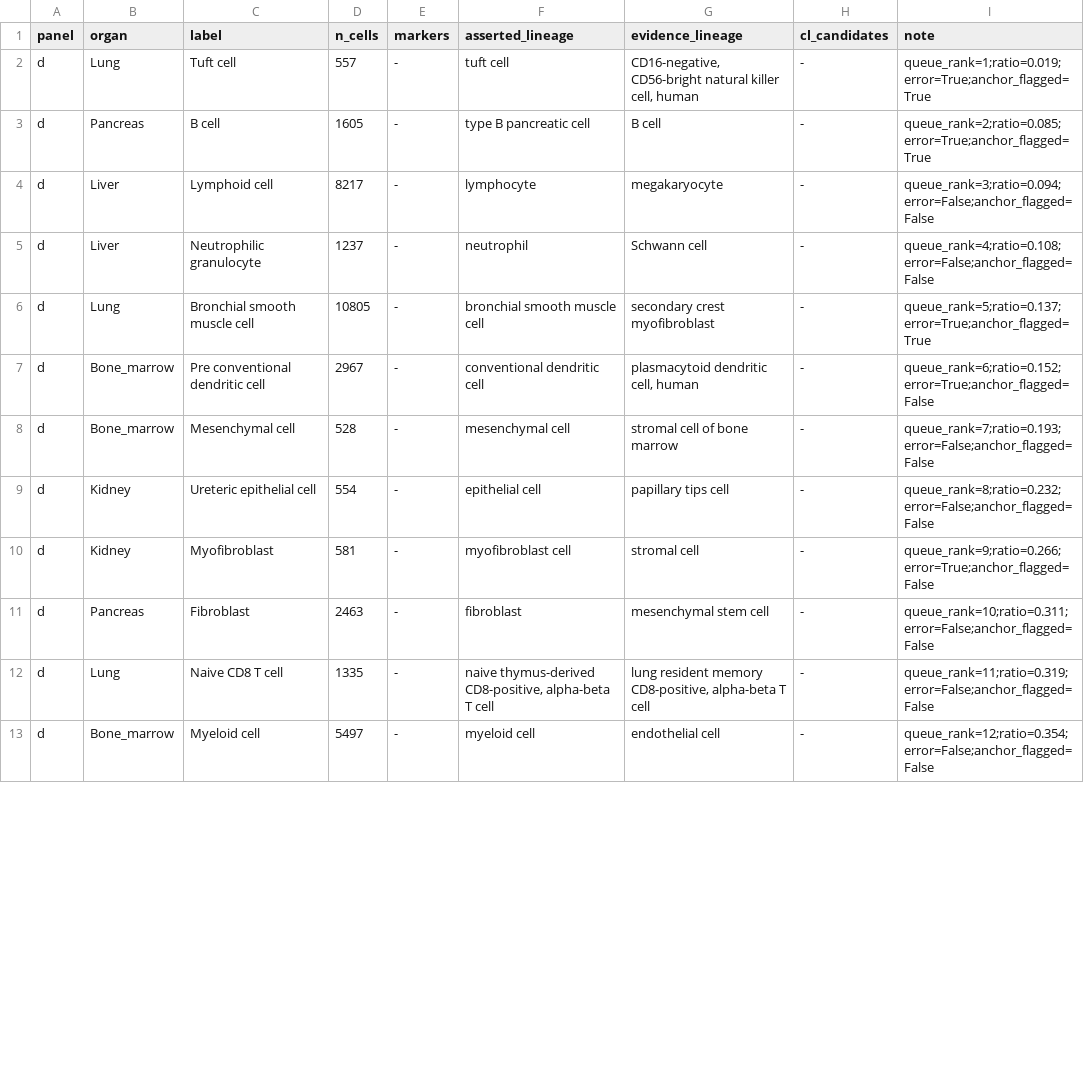
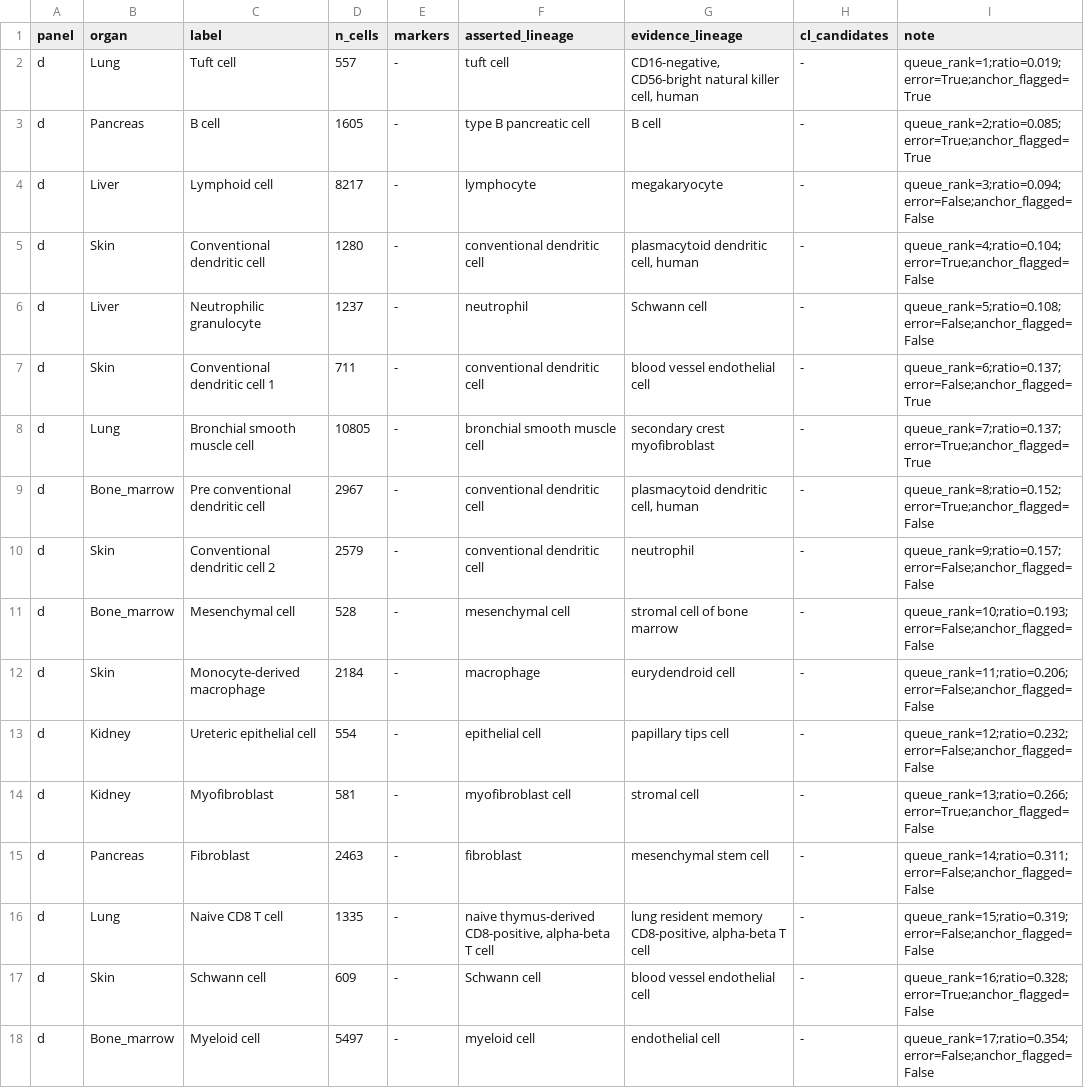
Before and after one commit to narendrameena/celltype-audit, a TSV file: figures/07_misannotation_detection/sourceData/fig7_misannotation_source_data.tsv, drawn as a sheet; only a part is shown; the diff covers the shown part only.

```diff
--- a/figures/07_misannotation_detection/sourceData/fig7_misannotation_source_data.tsv
+++ b/figures/07_misannotation_detection/sourceData/fig7_misannotation_source_data.tsv
@@ -4,10 +4,15 @@ d	Pancreas	B cell	1605	-	type B pancreatic cell	B cell	-	queue_rank=2;ratio=0.08
 d	Liver	Lymphoid cell	8217	-	lymphocyte	megakaryocyte	-	queue_rank=3;ratio=0.094;error=False;anchor_flagged=False
-d	Liver	Neutrophilic granulocyte	1237	-	neutrophil	Schwann cell	-	queue_rank=4;ratio=0.108;error=False;anchor_flagged=False
-d	Lung	Bronchial smooth muscle cell	10805	-	bronchial smooth muscle cell	secondary crest myofibroblast	-	queue_rank=5;ratio=0.137;error=True;anchor_flagged=True
-d	Bone_marrow	Pre conventional dendritic cell	2967	-	conventional dendritic cell	plasmacytoid dendritic cell, human	-	queue_rank=6;ratio=0.152;error=True;anchor_flagged=False
-d	Bone_marrow	Mesenchymal cell	528	-	mesenchymal cell	stromal cell of bone marrow	-	queue_rank=7;ratio=0.193;error=False;anchor_flagged=False
-d	Kidney	Ureteric epithelial cell	554	-	epithelial cell	papillary tips cell	-	queue_rank=8;ratio=0.232;error=False;anchor_flagged=False
-d	Kidney	Myofibroblast	581	-	myofibroblast cell	stromal cell	-	queue_rank=9;ratio=0.266;error=True;anchor_flagged=False
-d	Pancreas	Fibroblast	2463	-	fibroblast	mesenchymal stem cell	-	queue_rank=10;ratio=0.311;error=False;anchor_flagged=False
-d	Lung	Naive CD8 T cell	1335	-	naive thymus-derived CD8-positive, alpha-beta T cell	lung resident memory CD8-positive, alpha-beta T cell	-	queue_rank=11;ratio=0.319;error=False;anchor_flagged=False
-d	Bone_marrow	Myeloid cell	5497	-	myeloid cell	endothelial cell	-	queue_rank=12;ratio=0.354;error=False;anchor_flagged=False
+d	Skin	Conventional dendritic cell	1280	-	conventional dendritic cell	plasmacytoid dendritic cell, human	-	queue_rank=4;ratio=0.104;error=True;anchor_flagged=False
+d	Liver	Neutrophilic granulocyte	1237	-	neutrophil	Schwann cell	-	queue_rank=5;ratio=0.108;error=False;anchor_flagged=False
+d	Skin	Conventional dendritic cell 1	711	-	conventional dendritic cell	blood vessel endothelial cell	-	queue_rank=6;ratio=0.137;error=False;anchor_flagged=True
+d	Lung	Bronchial smooth muscle cell	10805	-	bronchial smooth muscle cell	secondary crest myofibroblast	-	queue_rank=7;ratio=0.137;error=True;anchor_flagged=True
+d	Bone_marrow	Pre conventional dendritic cell	2967	-	conventional dendritic cell	plasmacytoid dendritic cell, human	-	queue_rank=8;ratio=0.152;error=True;anchor_flagged=False
+d	Skin	Conventional dendritic cell 2	2579	-	conventional dendritic cell	neutrophil	-	queue_rank=9;ratio=0.157;error=False;anchor_flagged=False
+d	Bone_marrow	Mesenchymal cell	528	-	mesenchymal cell	stromal cell of bone marrow	-	queue_rank=10;ratio=0.193;error=False;anchor_flagged=False
+d	Skin	Monocyte-derived macrophage	2184	-	macrophage	eurydendroid cell	-	queue_rank=11;ratio=0.206;error=False;anchor_flagged=False
+d	Kidney	Ureteric epithelial cell	554	-	epithelial cell	papillary tips cell	-	queue_rank=12;ratio=0.232;error=False;anchor_flagged=False
+d	Kidney	Myofibroblast	581	-	myofibroblast cell	stromal cell	-	queue_rank=13;ratio=0.266;error=True;anchor_flagged=False
+d	Pancreas	Fibroblast	2463	-	fibroblast	mesenchymal stem cell	-	queue_rank=14;ratio=0.311;error=False;anchor_flagged=False
+d	Lung	Naive CD8 T cell	1335	-	naive thymus-derived CD8-positive, alpha-beta T cell	lung resident memory CD8-positive, alpha-beta T cell	-	queue_rank=15;ratio=0.319;error=False;anchor_flagged=False
+d	Skin	Schwann cell	609	-	Schwann cell	blood vessel endothelial cell	-	queue_rank=16;ratio=0.328;error=True;anchor_flagged=False
+d	Bone_marrow	Myeloid cell	5497	-	myeloid cell	endothelial cell	-	queue_rank=17;ratio=0.354;error=False;anchor_flagged=False
```
Also changed, not shown: 3 added rows, 8 removed rows and 25 edited cells elsewhere in this file, figures/08_external_validation/sourceData/fig8_external_source_data.tsv, figures/09_gold_standard_limits/sourceData/fig9_gold_limits_source_data.tsv, 22 other files.
